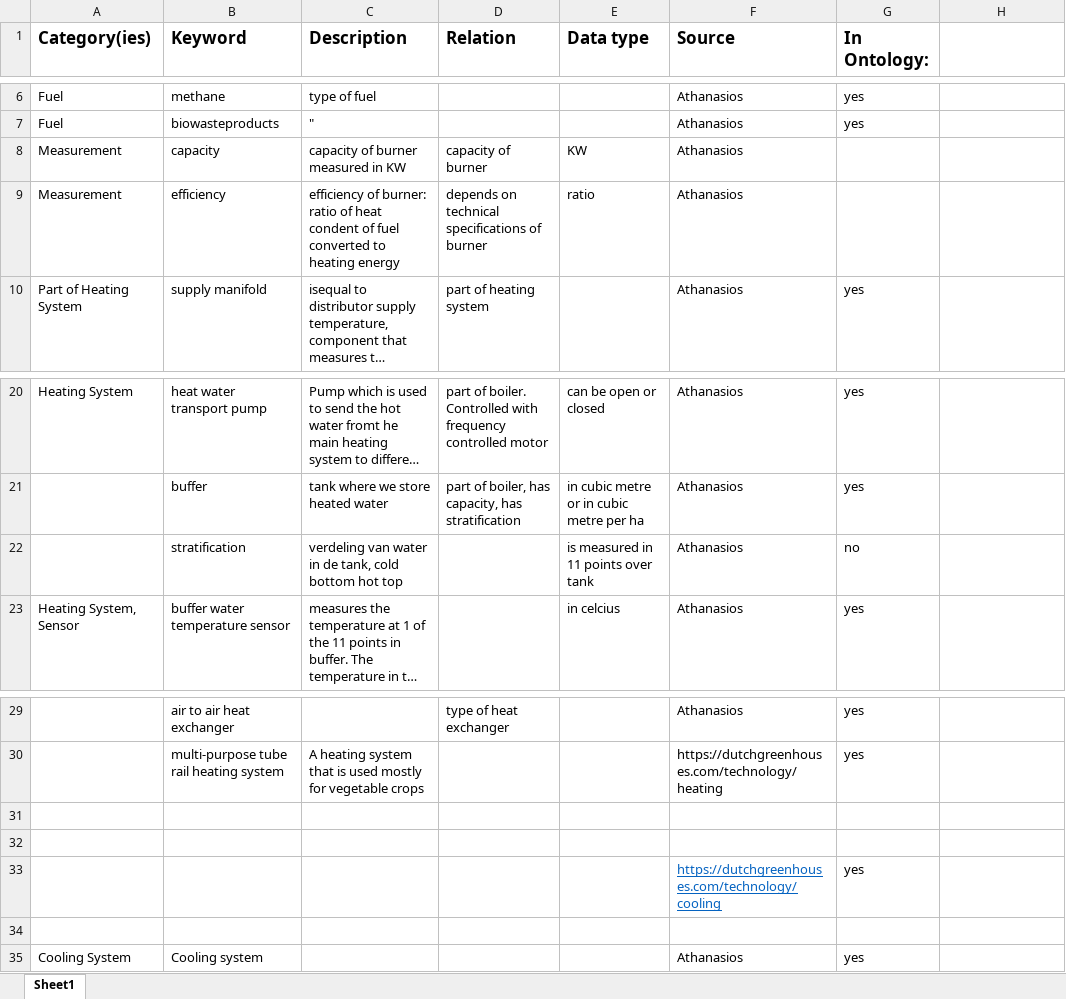
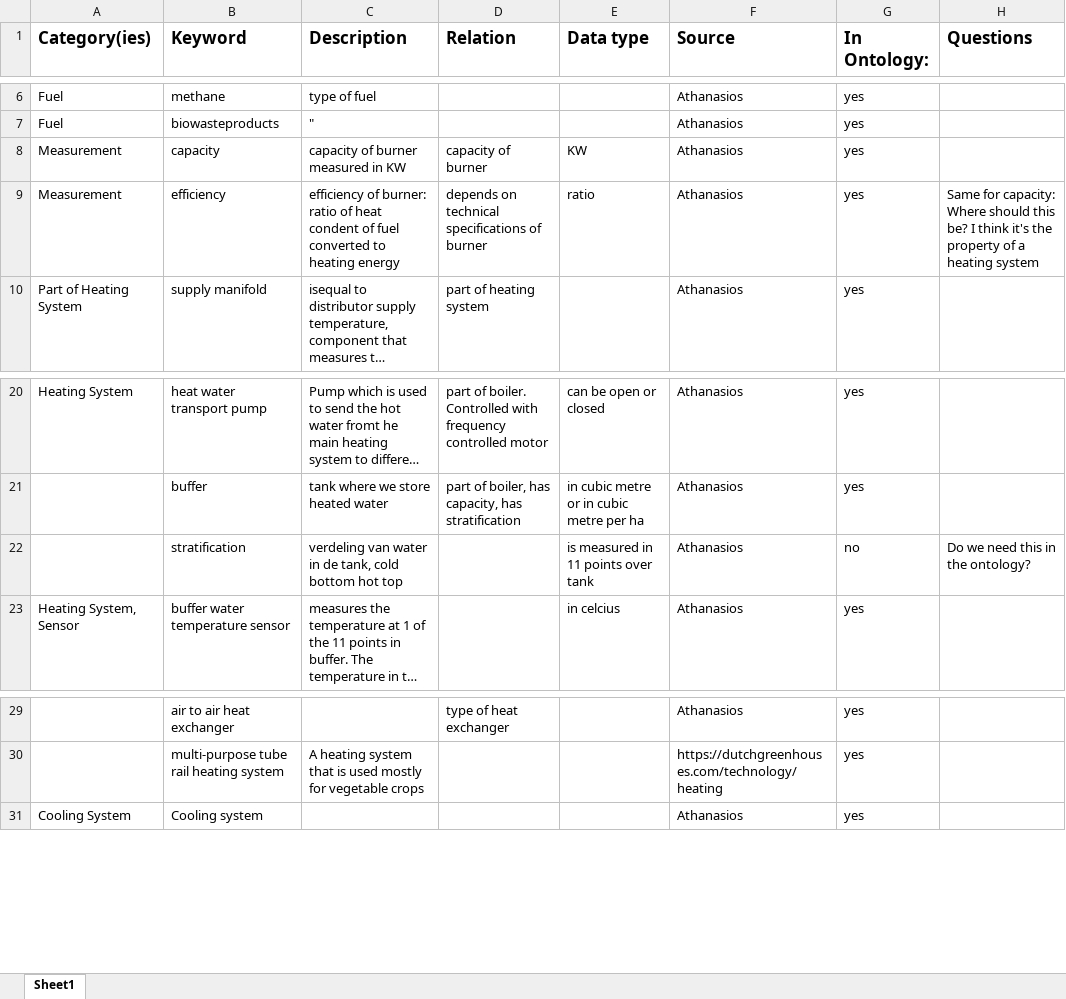
Before and after one commit to vekadvies/common-greenhouse-ontology, an Excel workbook: OntologyInput/DDINGS Greenhouse keywords.xlsx, sheet Sheet1, drawn as a sheet; only a part is shown, gaps mark what is left out; long unchanged cells end in …; values as stored, in another font and other column widths than the file's, no borders; removed rows and columns are numbered as before the commit, all else as after; the diff covers the shown part only; the diff names each change by its address in the sheet, - before the commit and + after, or states it on an @@ line.

```diff
--- a/OntologyInput/DDINGS Greenhouse keywords.xlsx (sheet Sheet1)
+++ b/OntologyInput/DDINGS Greenhouse keywords.xlsx (sheet Sheet1)
-H1: (empty)
+H1: Questions
-G8:G9 (In Ontology:): (empty)
+G8:G9 (In Ontology:): yes
-H9 (Questions): (empty)
+H9 (Questions): Same for capacity: Where should this be? I think it's the property of a heating system
-H22 (Questions): (empty)
+H22 (Questions): Do we need this in the ontology?
-row 31: (empty)
-row 32: (empty)
-row 33:  |  |  |  |  | https://dutchgreenhouses.com/technology/cooling | yes
-row 34: (empty)
```
Also changed, not shown: 5 added rows, 7 removed rows, 14 edited cells and cell formats elsewhere in this sheet, 2 other files.
